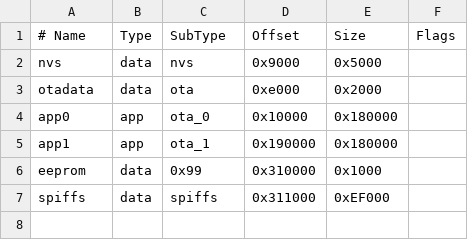
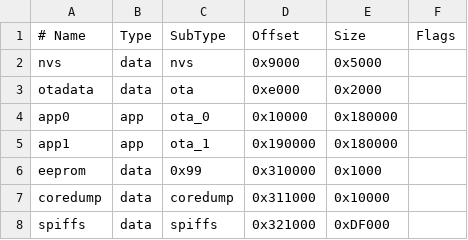
Before and after one commit to FinianLandes/SpotifyEsp32, a CSV file: Spotify_v3/partitions.csv, drawn as a sheet.

```diff
--- a/Spotify_v3/partitions.csv
+++ b/Spotify_v3/partitions.csv
@@ -6,2 +6,3 @@ app1,     app,  ota_1,   0x190000,0x180000,
 eeprom,   data, 0x99,    0x310000,0x1000,
-spiffs,   data, spiffs,  0x311000,0xEF000,
+coredump, data, coredump,0x311000,0x10000,
+spiffs,   data, spiffs,  0x321000,0xDF000,
```
Also changed, not shown: 5 other files.
